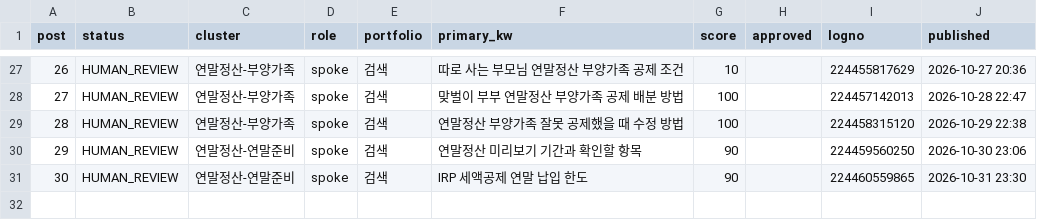
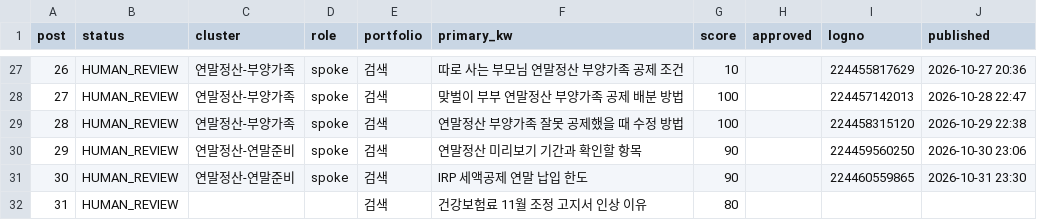
Before and after one commit to Parksooyoung-John/Blog_Automation, a CSV file: content/naver/_pipeline.csv, drawn as a sheet; only a part is shown, gaps mark what is left out.

```diff
--- a/content/naver/_pipeline.csv
+++ b/content/naver/_pipeline.csv
@@ -31 +31,2 @@
 30,HUMAN_REVIEW,연말정산-연말준비,spoke,검색,IRP 세액공제 연말 납입 한도,90,,224460559865,2026-10-31 23:30
+31,HUMAN_REVIEW,,,검색,건강보험료 11월 조정 고지서 인상 이유,80,,,
```
Also changed, not shown: content/naver/_candidates.csv, 8 other files.
